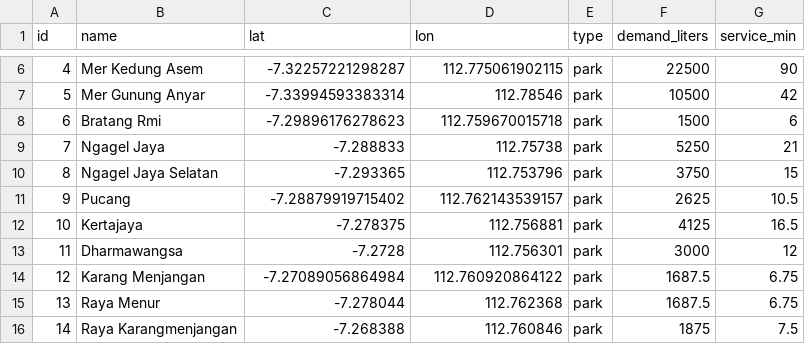
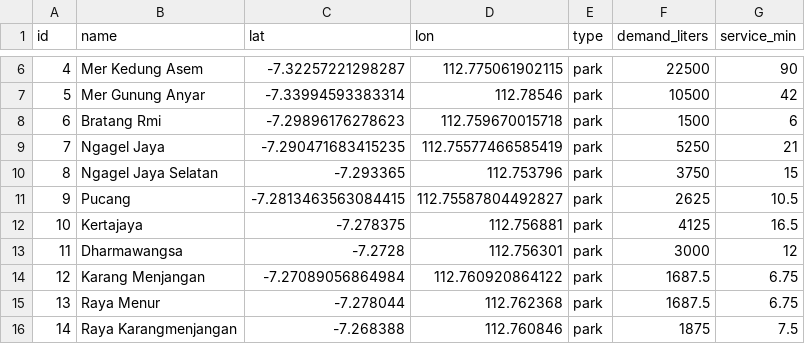
Before and after one commit to jasonnho/meta-vrp, a CSV file: data/nodes.csv, drawn as a sheet; only a part is shown, gaps mark what is left out.

Commit message:
update data node 7,9, update node.ts

```diff
--- a/data/nodes.csv
+++ b/data/nodes.csv
@@ -8,5 +8,5 @@ id,name,lat,lon,type,demand_liters,service_min
 6,Bratang Rmi,-7.29896176278623,112.759670015718,park,1500,6
-7,Ngagel Jaya,-7.288833,112.75738,park,5250,21
+7,Ngagel Jaya,-7.290471683415235,112.75577466585419,park,5250,21
 8,Ngagel Jaya Selatan,-7.293365,112.753796,park,3750,15
-9,Pucang,-7.28879919715402,112.762143539157,park,2625,10.5
+9,Pucang,-7.2813463563084415,112.75587804492827,park,2625,10.5
 10,Kertajaya,-7.278375,112.756881,park,4125,16.5
```
Also changed, not shown: 1 other file.
